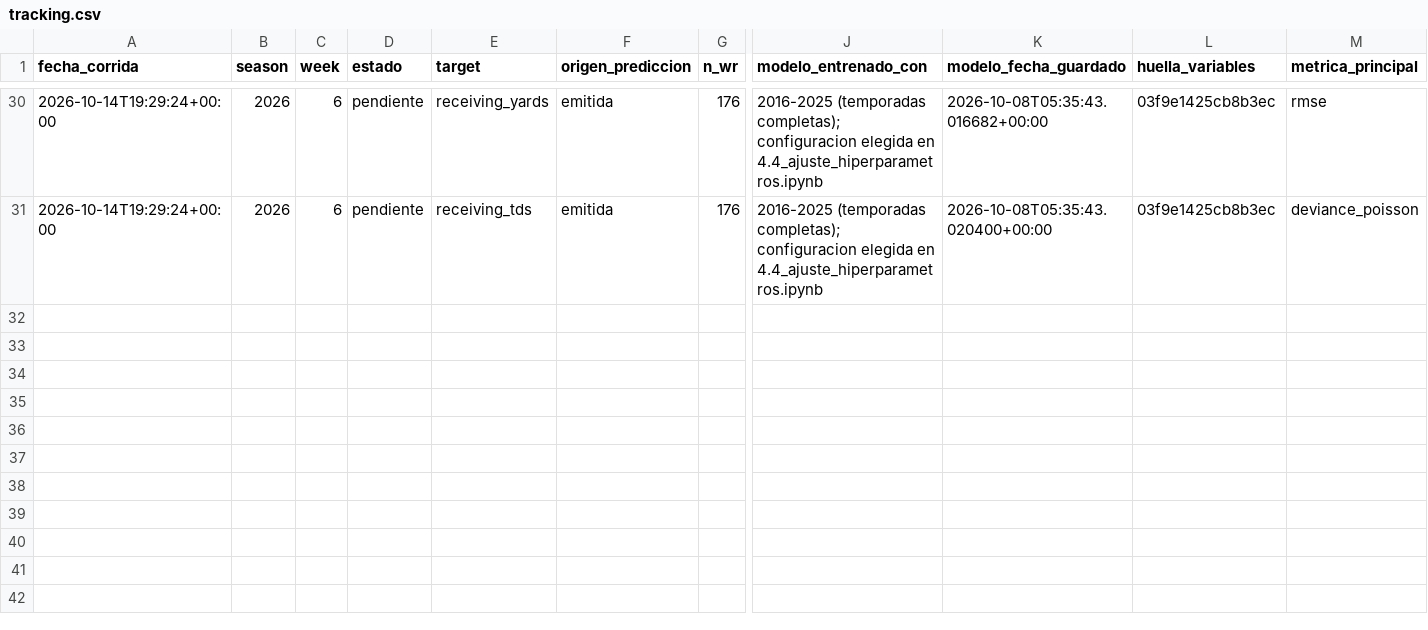
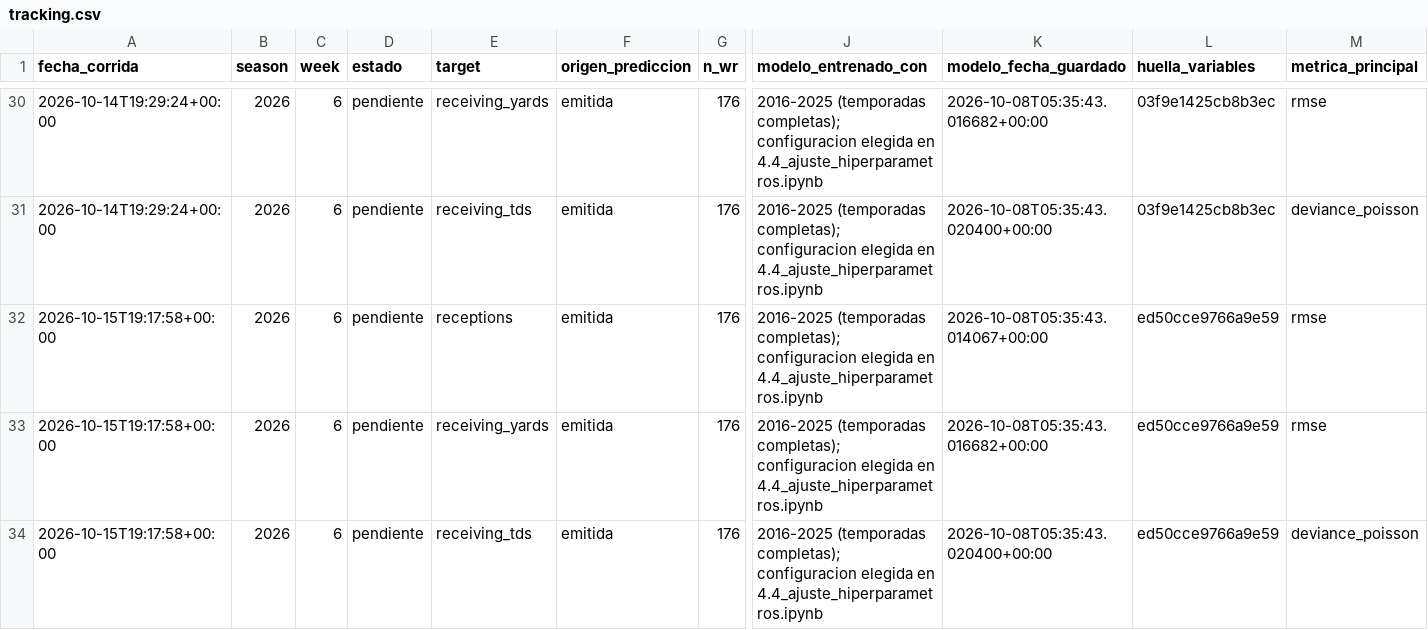
Before and after one commit to r-illescas84/sportsLab_NFLFantasy_projection, a CSV file: weekly/wr/outputs/tracking.csv, drawn as a sheet; only a part is shown, gaps mark what is left out; rows hold the shown columns only; the diff names each change by its address in the sheet, - before the commit and + after, or states it on an @@ line.

```diff
--- a/weekly/wr/outputs/tracking.csv
+++ b/weekly/wr/outputs/tracking.csv
+row 32: 2026-10-15T19:17:58+00:00 | 2026 | 6 | pendiente | receptions | emitida | 176 | 2016-2025 (temporadas completas); configuracion elegida en 4.4_ajuste_hiperparametros.ipynb | 2026-10-08T05:35:43.014067+00:00 | ed50cce9766a9e59 | rmse
+row 33: 2026-10-15T19:17:58+00:00 | 2026 | 6 | pendiente | receiving_yards | emitida | 176 | 2016-2025 (temporadas completas); configuracion elegida en 4.4_ajuste_hiperparametros.ipynb | 2026-10-08T05:35:43.016682+00:00 | ed50cce9766a9e59 | rmse
+row 34: 2026-10-15T19:17:58+00:00 | 2026 | 6 | pendiente | receiving_tds | emitida | 176 | 2016-2025 (temporadas completas); configuracion elegida en 4.4_ajuste_hiperparametros.ipynb | 2026-10-08T05:35:43.020400+00:00 | ed50cce9766a9e59 | deviance_poisson
```
Also changed, not shown: weekly/wr/outputs/2026/predicciones_semana_6.csv, weekly/wr/outputs/2026/variables_semana_6.csv.
